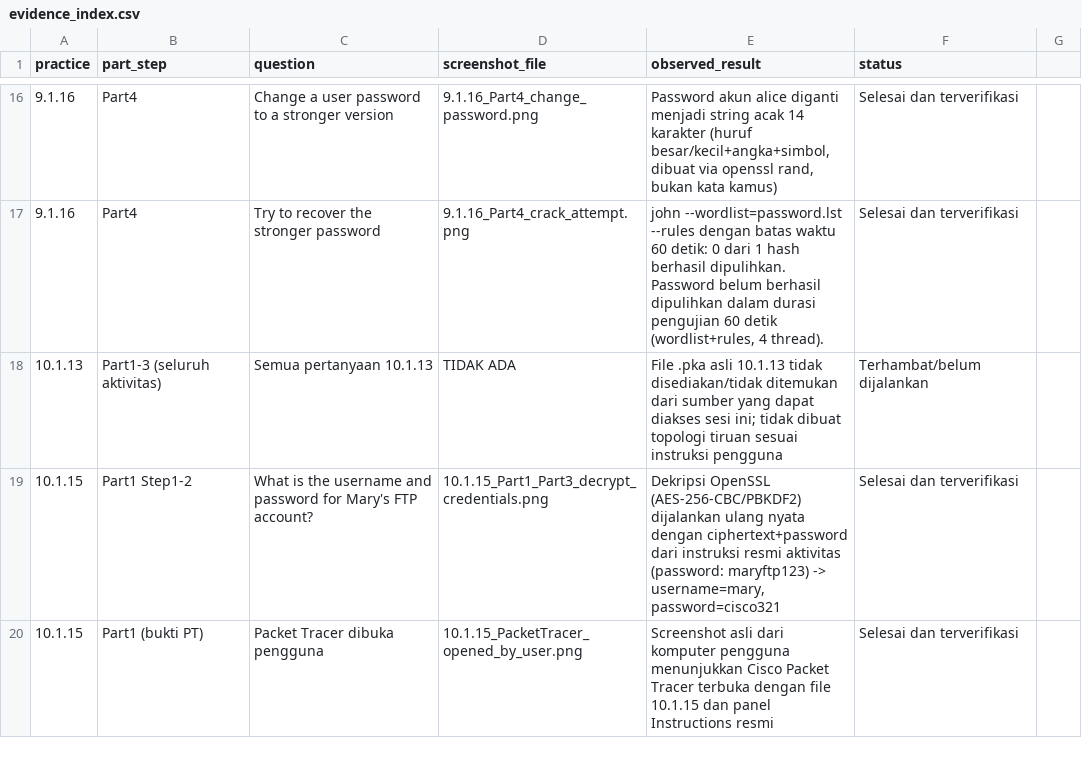
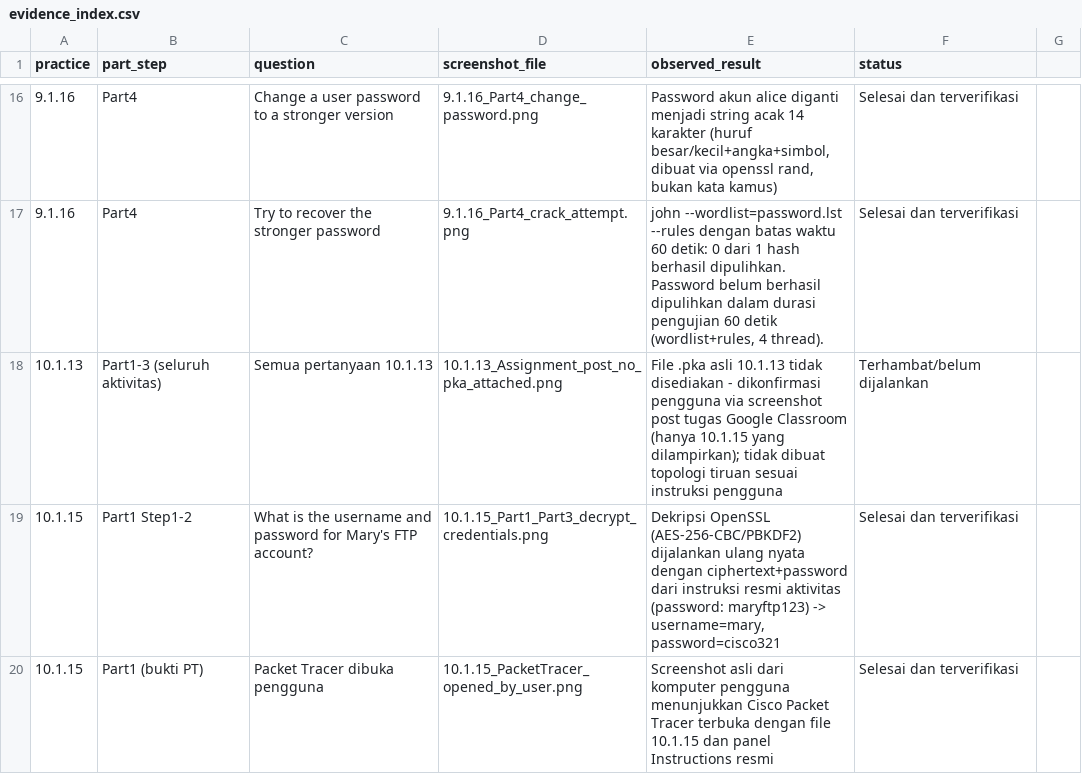
Before and after one commit to keymalz/oalah, a CSV file: Week4_OS_Endpoint_Security/evidence_index.csv, drawn as a sheet; only a part is shown, gaps mark what is left out.

```diff
--- a/Week4_OS_Endpoint_Security/evidence_index.csv
+++ b/Week4_OS_Endpoint_Security/evidence_index.csv
@@ -17,3 +17,3 @@ practice,part_step,question,screenshot_file,observed_result,status
 9.1.16,Part4,Try to recover the stronger password,9.1.16_Part4_crack_attempt.png,"john --wordlist=password.lst --rules dengan batas waktu 60 detik: 0 dari 1 hash berhasil dipulihkan. Password belum berhasil dipulihkan dalam durasi pengujian 60 detik (wordlist+rules, 4 thread).",Selesai dan terverifikasi
-10.1.13,Part1-3 (seluruh aktivitas),Semua pertanyaan 10.1.13,TIDAK ADA,"File .pka asli 10.1.13 tidak disediakan/tidak ditemukan dari sumber yang dapat diakses sesi ini; tidak dibuat topologi tiruan sesuai instruksi pengguna",Terhambat/belum dijalankan
+10.1.13,Part1-3 (seluruh aktivitas),Semua pertanyaan 10.1.13,10.1.13_Assignment_post_no_pka_attached.png,"File .pka asli 10.1.13 tidak disediakan - dikonfirmasi pengguna via screenshot post tugas Google Classroom (hanya 10.1.15 yang dilampirkan); tidak dibuat topologi tiruan sesuai instruksi pengguna",Terhambat/belum dijalankan
 10.1.15,Part1 Step1-2,What is the username and password for Mary's FTP account?,10.1.15_Part1_Part3_decrypt_credentials.png,"Dekripsi OpenSSL (AES-256-CBC/PBKDF2) dijalankan ulang nyata dengan ciphertext+password dari instruksi resmi aktivitas (password: maryftp123) -> username=mary, password=cisco321",Selesai dan terverifikasi
```
Also changed, not shown: 5 other files.
